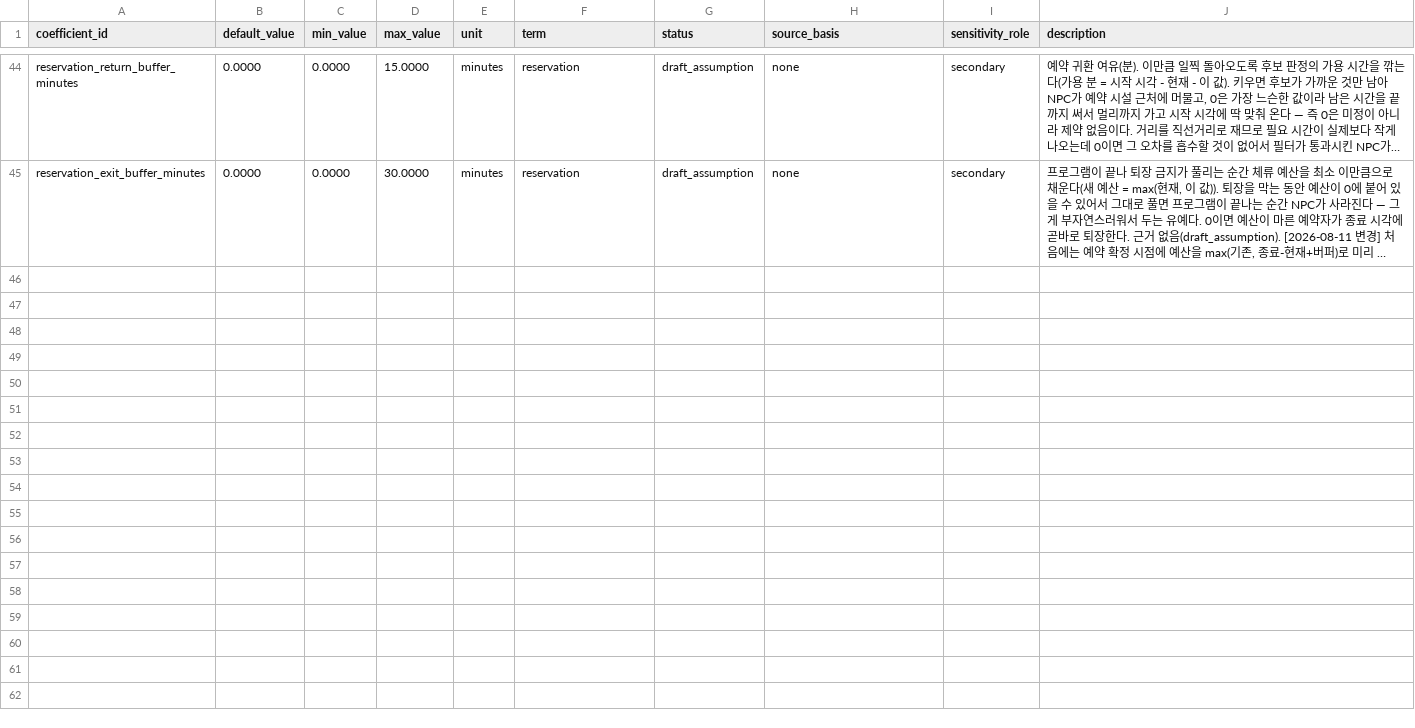
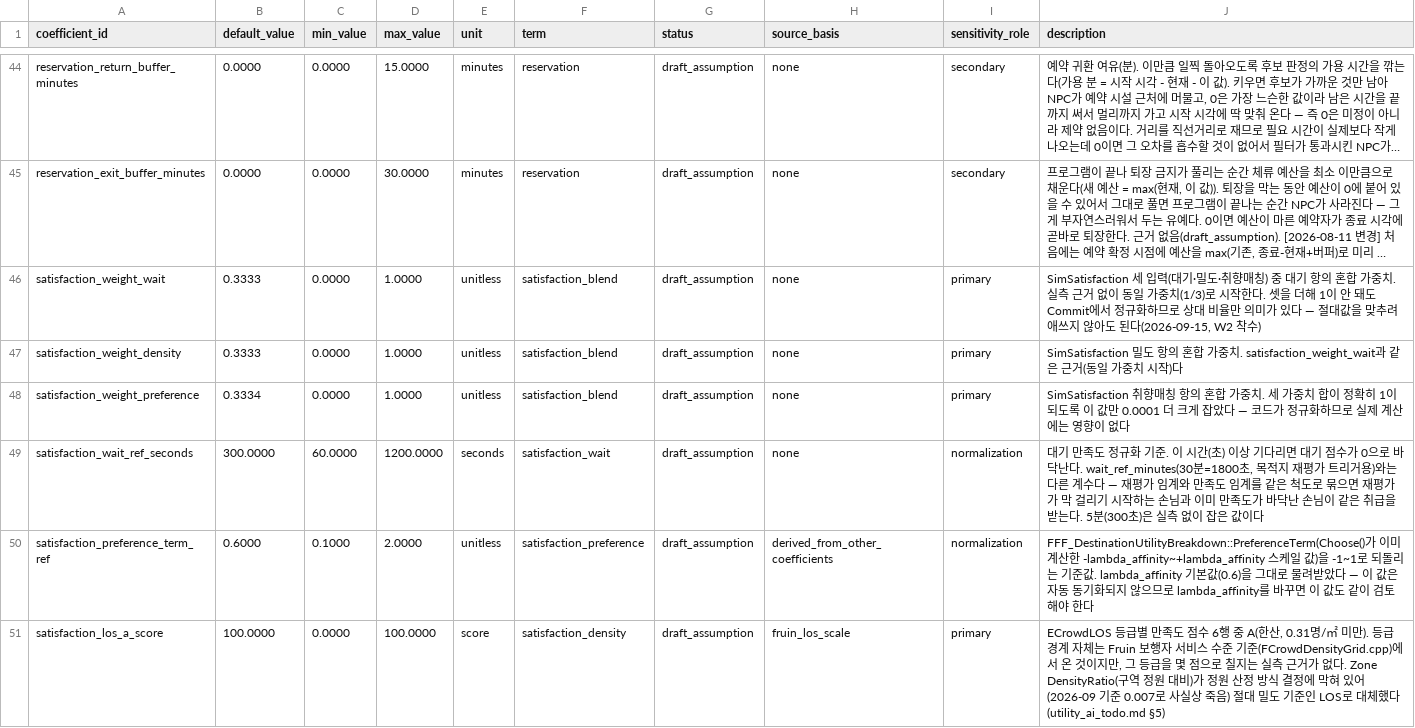
Before and after one commit to Mygarden797/FestaFiesta, a CSV file: data/derived/utility_coefficients_v0.csv, drawn as a sheet; only a part is shown, gaps mark what is left out; long unchanged cells end in …; the diff covers the shown part only; the diff names each change by its address in the sheet, - before the commit and + after, or states it on an @@ line.

Commit message:
<김시리>[Add] NPC 만족도(SimSatisfaction) 산출 API 구현
- FF_SatisfactionMetricsSubsystem 신설
  - 대기·밀도·취향매칭 3항을 0~100으로 정규화해 가중합
  - 대기: 시설별 AverageCompletedWaitSeconds 평균
  - 밀도: DensityRatio 대신 ECrowdLOS 등급을 인원 수 가중해 산출
  - 취향: 목적지 결정 확정 시 Choose()의 PreferenceTerm 샘플링
  - 기존 Need 집계 스텝을 재사용해 추가 순회 없이 집계
  - 표본이 없으면 직전 확정값 유지
- FestivalViewModel의 SimSatisfaction 하드코딩 제거
  - SatisfactionSubsystem Bind+Sync 적용, 첫 확정 전 중립값 50
- 만족도 분해값 API 3종 추가
  - Wait / Density / Preference Getter + 변경 Delegate
  - API까지만 제공하며 UI 위젯 배선은 UI 담당 범위
- utility_coefficients_v0.csv에 만족도 계수 11종 추가 및 DataTable 재임포트
- 만족도 계산 단위 테스트 10건 추가
- UI_API.md에 SimSatisfaction 및 분해값 API 계약/알려진 한계 반영

- 대기 입력의 생존자 편향, Need 미해소율 미반영은 후속 과제로 유지
- 테스트 605/606 통과

```diff
--- a/data/derived/utility_coefficients_v0.csv
+++ b/data/derived/utility_coefficients_v0.csv
+row 46: satisfaction_weight_wait | 0.3333 | 0.0000 | 1.0000 | unitless | satisfaction_blend | draft_assumption | none | primary | SimSatisfaction 세 입력(대기·밀도·취향매칭) 중 대기 항의 혼합 가중치. 실측 근거 없이 동일 가중치(1/3)로 시작한다. 셋을 더해 1이 안 돼도 Commit에서 정규화하므로 상대 비율만 의미가 있다 — 절대값을 맞추려 애쓰지 않아도 된다(2026-09-15, W2 착수)
+row 47: satisfaction_weight_density | 0.3333 | 0.0000 | 1.0000 | unitless | satisfaction_blend | draft_assumption | none | primary | SimSatisfaction 밀도 항의 혼합 가중치. satisfaction_weight_wait과 같은 근거(동일 가중치 시작)다
+row 48: satisfaction_weight_preference | 0.3334 | 0.0000 | 1.0000 | unitless | satisfaction_blend | draft_assumption | none | primary | SimSatisfaction 취향매칭 항의 혼합 가중치. 세 가중치 합이 정확히 1이 되도록 이 값만 0.0001 더 크게 잡았다 — 코드가 정규화하므로 실제 계산에는 영향이 없다
+row 49: satisfaction_wait_ref_seconds | 300.0000 | 60.0000 | 1200.0000 | seconds | satisfaction_wait | draft_assumption | none | normalization | 대기 만족도 정규화 기준. 이 시간(초) 이상 기다리면 대기 점수가 0으로 바닥난다. wait_ref_minutes(30분=1800초, 목적지 재평가 트리거용)와는 다른 계수다 — 재평가 임계와 만족도 임계를 같은 척도로 묶으면 재평가가 막 걸리기 시작하는 손님과 이미 만족도가 바닥난 손님이 같은 취급을 받는다. 5분(300초)은 실측 없이 잡은 값이다
+row 50: satisfaction_preference_term_ref | 0.6000 | 0.1000 | 2.0000 | unitless | satisfaction_preference | draft_assumption | derived_from_other_coefficients | normalization | FFF_DestinationUtilityBreakdown::PreferenceTerm(Choose()가 이미 계산한 -lambda_affinity~+lambda_affinity 스케일 값)을 -1~1로 되돌리는 기준값. lambda_affinity 기본값(0.6)을 그대로 물려받았다 — 이 값은 자동 동기화되지 않으므로 lambda_affinity를 바꾸면 이 값도 같이 검토해야 한다
+row 51: satisfaction_los_a_score | 100.0000 | 0.0000 | 100.0000 | score | satisfaction_density | draft_assumption | fruin_los_scale | primary | ECrowdLOS 등급별 만족도 점수 6행 중 A(한산, 0.31명/㎡ 미만). 등급 경계 자체는 Fruin 보행자 서비스 수준 기준(FCrowdDensityGrid.cpp)에서 온 것이지만, 그 등급을 몇 점으로 칠지는 실측 근거가 없다. Zone DensityRatio(구역 정원 대비)가 정원 산정 방식 결정에 막혀 있어(2026-09 기준 0.007로 사실상 죽음) 절대 밀도 기준인 LOS로 대체했다(utility_ai_todo.md §5)
```
Also changed, not shown: 5 added rows elsewhere in this file, data/unreal/utility_coefficients_v0.csv, 9 other files.
